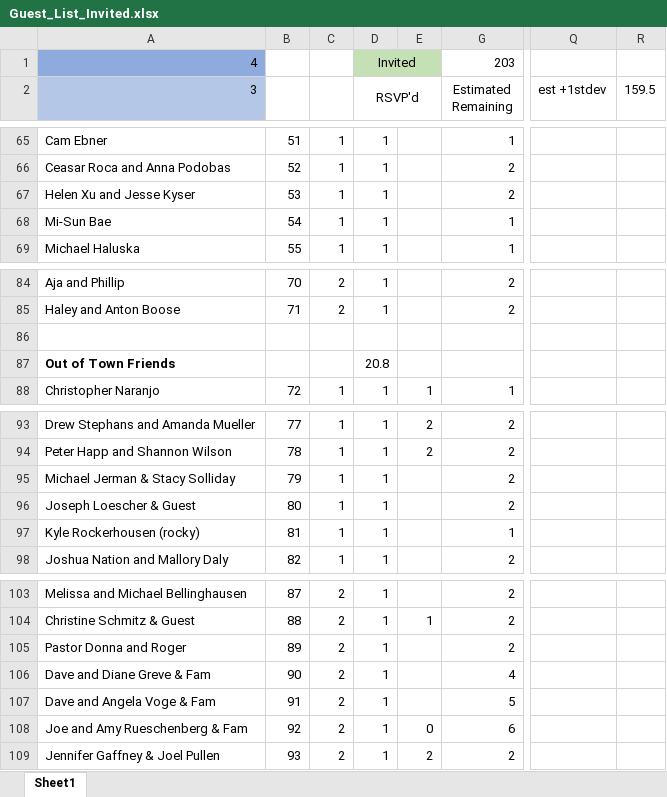
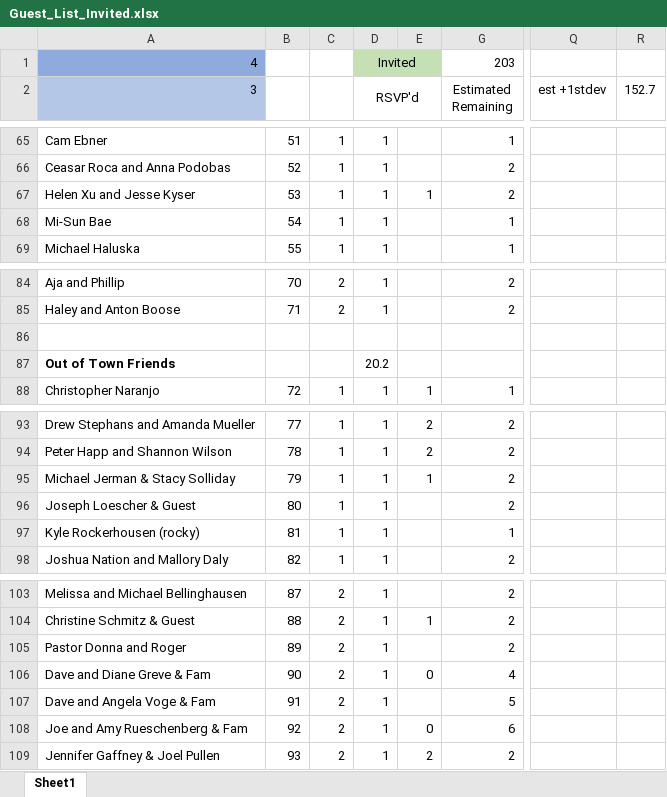
Before and after one commit to farrell49/Farrell_Garrett_Wedding, an Excel workbook: Guest_List_Invited.xlsx, sheet Sheet1, drawn as a sheet; only a part is shown, gaps mark what is left out; values as stored, in another font and other column widths than the file's, no borders; conditional formats not drawn; the diff covers the shown part only; the diff names each change by its address in the sheet, - before the commit and + after, or states it on an @@ line.

Commit message:
Updated RSVP 3/19/2018

```diff
--- a/Guest_List_Invited.xlsx (sheet Sheet1)
+++ b/Guest_List_Invited.xlsx (sheet Sheet1)
-R2: 159.5
+R2: 152.7
-E67: (empty)
+E67: 1
-D87 (RSVP'd): 20.8
+D87 (RSVP'd): 20.2
-E95: (empty)
+E95: 1
-E106: (empty)
+E106: 0
```
Also changed, not shown: 10 edited cells elsewhere in this sheet, hidden cells.
